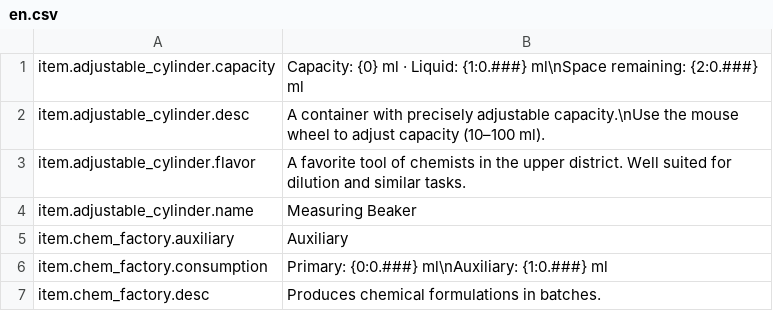
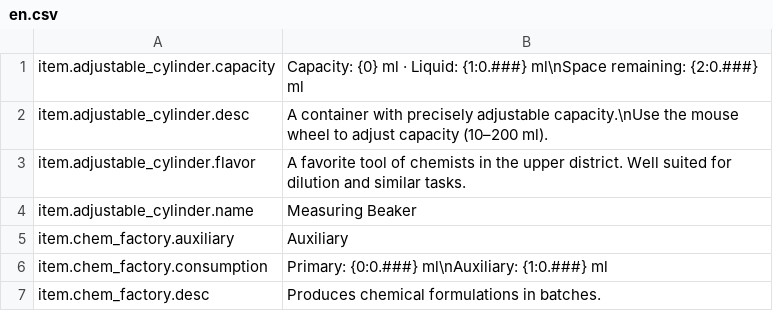
Before and after one commit to EikoocS/RefinedChemistry, a CSV file: Localization/en.csv, drawn as a sheet; only a part is shown.

Commit message:
Feature:
- Add a tall adjustable cylinder sprite with six liquid levels, three color bases, and matching highlights.
- Use a 1x4 inventory shape and refresh liquid overlays when capacity changes.
- Increase the adjustable capacity limit to 200 ml and update the localized description and Chinese item name.

```diff
--- a/Localization/en.csv
+++ b/Localization/en.csv
@@ -1,3 +1,3 @@
 item.adjustable_cylinder.capacity,Capacity: {0} ml · Liquid: {1:0.###} ml\nSpace remaining: {2:0.###} ml
-item.adjustable_cylinder.desc,A container with precisely adjustable capacity.\nUse the mouse wheel to adjust capacity (10–100 ml).
+item.adjustable_cylinder.desc,A container with precisely adjustable capacity.\nUse the mouse wheel to adjust capacity (10–200 ml).
 item.adjustable_cylinder.flavor,A favorite tool of chemists in the upper district. Well suited for dilution and similar tasks.
```
Also changed, not shown: Localization/zh.csv, 27 other files.
